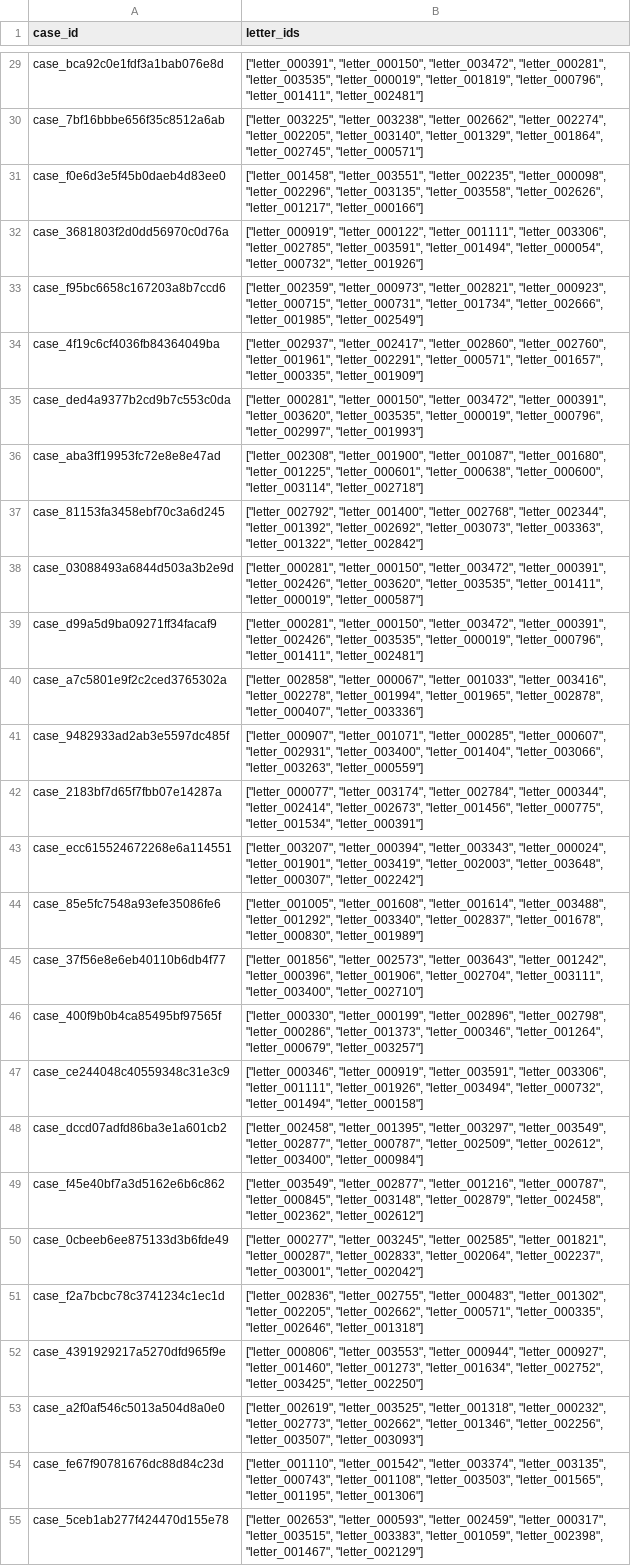
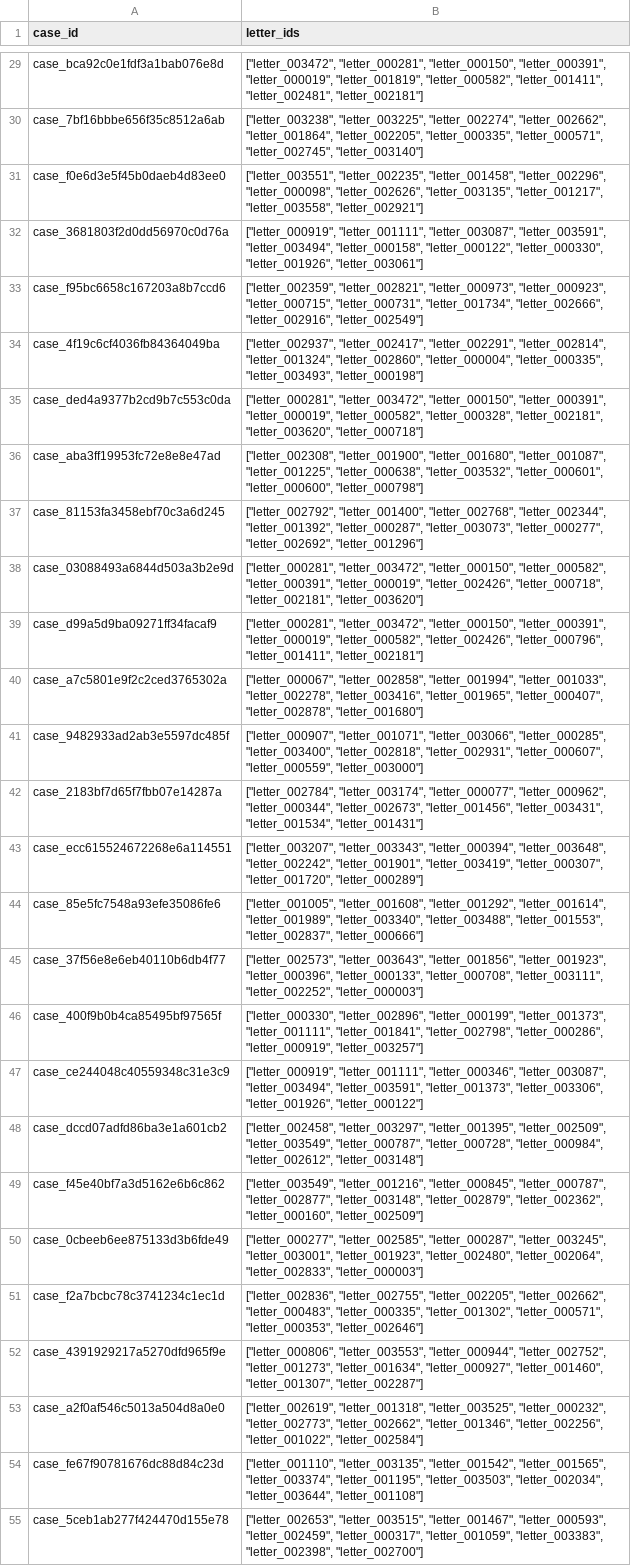
Before and after one commit to sharaanya18/My-Projects, a CSV file: eris_letter_retrieval/working/submission.csv, drawn as a sheet; only a part is shown, gaps mark what is left out; the diff covers the shown part only; the diff names each change by its address in the sheet, - before the commit and + after, or states it on an @@ line.

```diff
--- a/eris_letter_retrieval/working/submission.csv
+++ b/eris_letter_retrieval/working/submission.csv
-B29 (letter_ids): ["letter_000391", "letter_000150", "letter_003472", "letter_000281", "letter_003535", "letter_000019", "letter_001819", "letter_000796", "letter_001411", "letter_002481"]
+B29 (letter_ids): ["letter_003472", "letter_000281", "letter_000150", "letter_000391", "letter_000019", "letter_001819", "letter_000582", "letter_001411", "letter_002481", "letter_002181"]
-B30 (letter_ids): ["letter_003225", "letter_003238", "letter_002662", "letter_002274", "letter_002205", "letter_003140", "letter_001329", "letter_001864", "letter_002745", "letter_000571"]
+B30 (letter_ids): ["letter_003238", "letter_003225", "letter_002274", "letter_002662", "letter_001864", "letter_002205", "letter_000335", "letter_000571", "letter_002745", "letter_003140"]
-B31 (letter_ids): ["letter_001458", "letter_003551", "letter_002235", "letter_000098", "letter_002296", "letter_003135", "letter_003558", "letter_002626", "letter_001217", "letter_000166"]
+B31 (letter_ids): ["letter_003551", "letter_002235", "letter_001458", "letter_002296", "letter_000098", "letter_002626", "letter_003135", "letter_001217", "letter_003558", "letter_002921"]
-B32 (letter_ids): ["letter_000919", "letter_000122", "letter_001111", "letter_003306", "letter_002785", "letter_003591", "letter_001494", "letter_000054", "letter_000732", "letter_001926"]
+B32 (letter_ids): ["letter_000919", "letter_001111", "letter_003087", "letter_003591", "letter_003494", "letter_000158", "letter_000122", "letter_000330", "letter_001926", "letter_003061"]
-B33 (letter_ids): ["letter_002359", "letter_000973", "letter_002821", "letter_000923", "letter_000715", "letter_000731", "letter_001734", "letter_002666", "letter_001985", "letter_002549"]
+B33 (letter_ids): ["letter_002359", "letter_002821", "letter_000973", "letter_000923", "letter_000715", "letter_000731", "letter_001734", "letter_002666", "letter_002916", "letter_002549"]
-B34 (letter_ids): ["letter_002937", "letter_002417", "letter_002860", "letter_002760", "letter_001961", "letter_002291", "letter_000571", "letter_001657", "letter_000335", "letter_001909"]
+B34 (letter_ids): ["letter_002937", "letter_002417", "letter_002291", "letter_002814", "letter_001324", "letter_002860", "letter_000004", "letter_000335", "letter_003493", "letter_000198"]
-B35 (letter_ids): ["letter_000281", "letter_000150", "letter_003472", "letter_000391", "letter_003620", "letter_003535", "letter_000019", "letter_000796", "letter_002997", "letter_001993"]
+B35 (letter_ids): ["letter_000281", "letter_003472", "letter_000150", "letter_000391", "letter_000019", "letter_000582", "letter_000328", "letter_002181", "letter_003620", "letter_000718"]
-B36 (letter_ids): ["letter_002308", "letter_001900", "letter_001087", "letter_001680", "letter_001225", "letter_000601", "letter_000638", "letter_000600", "letter_003114", "letter_002718"]
+B36 (letter_ids): ["letter_002308", "letter_001900", "letter_001680", "letter_001087", "letter_001225", "letter_000638", "letter_003532", "letter_000601", "letter_000600", "letter_000798"]
-B37 (letter_ids): …"letter_002344", "letter_001392", "letter_002692", "letter_003073", "letter_003363", "letter_001322", "letter_002842"]
+B37 (letter_ids): …"letter_002344", "letter_001392", "letter_000287", "letter_003073", "letter_000277", "letter_002692", "letter_001296"]
-B38 (letter_ids): ["letter_000281", "letter_000150", "letter_003472", "letter_000391", "letter_002426", "letter_003620", "letter_003535", "letter_001411", "letter_000019", "letter_000587"]
+B38 (letter_ids): ["letter_000281", "letter_003472", "letter_000150", "letter_000582", "letter_000391", "letter_000019", "letter_002426", "letter_000718", "letter_002181", "letter_003620"]
-B39 (letter_ids): ["letter_000281", "letter_000150", "letter_003472", "letter_000391", "letter_002426", "letter_003535", "letter_000019", "letter_000796", "letter_001411", "letter_002481"]
+B39 (letter_ids): ["letter_000281", "letter_003472", "letter_000150", "letter_000391", "letter_000019", "letter_000582", "letter_002426", "letter_000796", "letter_001411", "letter_002181"]
-B40 (letter_ids): ["letter_002858", "letter_000067", "letter_001033", "letter_003416", "letter_002278", "letter_001994", "letter_001965", "letter_002878", "letter_000407", "letter_003336"]
+B40 (letter_ids): ["letter_000067", "letter_002858", "letter_001994", "letter_001033", "letter_002278", "letter_003416", "letter_001965", "letter_000407", "letter_002878", "letter_001680"]
-B41 (letter_ids): ["letter_000907", "letter_001071", "letter_000285", "letter_000607", "letter_002931", "letter_003400", "letter_001404", "letter_003066", "letter_003263", "letter_000559"]
+B41 (letter_ids): ["letter_000907", "letter_001071", "letter_003066", "letter_000285", "letter_003400", "letter_002818", "letter_002931", "letter_000607", "letter_000559", "letter_003000"]
-B42 (letter_ids): ["letter_000077", "letter_003174", "letter_002784", "letter_000344", "letter_002414", "letter_002673", "letter_001456", "letter_000775", "letter_001534", "letter_000391"]
+B42 (letter_ids): ["letter_002784", "letter_003174", "letter_000077", "letter_000962", "letter_000344", "letter_002673", "letter_001456", "letter_003431", "letter_001534", "letter_001431"]
-B43 (letter_ids): ["letter_003207", "letter_000394", "letter_003343", "letter_000024", "letter_001901", "letter_003419", "letter_002003", "letter_003648", "letter_000307", "letter_002242"]
+B43 (letter_ids): ["letter_003207", "letter_003343", "letter_000394", "letter_003648", "letter_002242", "letter_001901", "letter_003419", "letter_000307", "letter_001720", "letter_000289"]
-B44 (letter_ids): ["letter_001005", "letter_001608", "letter_001614", "letter_003488", "letter_001292", "letter_003340", "letter_002837", "letter_001678", "letter_000830", "letter_001989"]
+B44 (letter_ids): ["letter_001005", "letter_001608", "letter_001292", "letter_001614", "letter_001989", "letter_003340", "letter_003488", "letter_001553", "letter_002837", "letter_000666"]
-B45 (letter_ids): ["letter_001856", "letter_002573", "letter_003643", "letter_001242", "letter_000396", "letter_001906", "letter_002704", "letter_003111", "letter_003400", "letter_002710"]
+B45 (letter_ids): ["letter_002573", "letter_003643", "letter_001856", "letter_001923", "letter_000396", "letter_000133", "letter_000708", "letter_003111", "letter_002252", "letter_000003"]
-B46 (letter_ids): ["letter_000330", "letter_000199", "letter_002896", "letter_002798", "letter_000286", "letter_001373", "letter_000346", "letter_001264", "letter_000679", "letter_003257"]
+B46 (letter_ids): ["letter_000330", "letter_002896", "letter_000199", "letter_001373", "letter_001111", "letter_001841", "letter_002798", "letter_000286", "letter_000919", "letter_003257"]
-B47 (letter_ids): ["letter_000346", "letter_000919", "letter_003591", "letter_003306", "letter_001111", "letter_001926", "letter_003494", "letter_000732", "letter_001494", "letter_000158"]
+B47 (letter_ids): ["letter_000919", "letter_001111", "letter_000346", "letter_003087", "letter_003494", "letter_003591", "letter_001373", "letter_003306", "letter_001926", "letter_000122"]
-B48 (letter_ids): ["letter_002458", "letter_001395", "letter_003297", "letter_003549", "letter_002877", "letter_000787", "letter_002509", "letter_002612", "letter_003400", "letter_000984"]
+B48 (letter_ids): ["letter_002458", "letter_003297", "letter_001395", "letter_002509", "letter_003549", "letter_000787", "letter_000728", "letter_000984", "letter_002612", "letter_003148"]
-B49 (letter_ids): ["letter_003549", "letter_002877", "letter_001216", "letter_000787", "letter_000845", "letter_003148", "letter_002879", "letter_002458", "letter_002362", "letter_002612"]
+B49 (letter_ids): ["letter_003549", "letter_001216", "letter_000845", "letter_000787", "letter_002877", "letter_003148", "letter_002879", "letter_002362", "letter_000160", "letter_002509"]
-B50 (letter_ids): ["letter_000277", "letter_003245", "letter_002585", "letter_001821", "letter_000287", "letter_002833", "letter_002064", "letter_002237", "letter_003001", "letter_002042"]
+B50 (letter_ids): ["letter_000277", "letter_002585", "letter_000287", "letter_003245", "letter_003001", "letter_001923", "letter_002480", "letter_002064", "letter_002833", "letter_000003"]
-B51 (letter_ids): ["letter_002836", "letter_002755", "letter_000483", "letter_001302", "letter_002205", "letter_002662", "letter_000571", "letter_000335", "letter_002646", "letter_001318"]
+B51 (letter_ids): ["letter_002836", "letter_002755", "letter_002205", "letter_002662", "letter_000483", "letter_000335", "letter_001302", "letter_000571", "letter_000353", "letter_002646"]
-B52 (letter_ids): …"letter_003553", "letter_000944", "letter_000927", "letter_001460", "letter_001273", "letter_001634", "letter_002752", "letter_003425", "letter_002250"]
+B52 (letter_ids): …"letter_003553", "letter_000944", "letter_002752", "letter_001273", "letter_001634", "letter_000927", "letter_001460", "letter_001307", "letter_002287"]
-B53 (letter_ids): ["letter_002619", "letter_003525", "letter_001318", "letter_000232", "letter_002773", "letter_002662", "letter_001346", "letter_002256", "letter_003507", "letter_003093"]
+B53 (letter_ids): ["letter_002619", "letter_001318", "letter_003525", "letter_000232", "letter_002773", "letter_002662", "letter_001346", "letter_002256", "letter_001022", "letter_002584"]
-B54 (letter_ids): ["letter_001110", "letter_001542", "letter_003374", "letter_003135", "letter_000743", "letter_001108", "letter_003503", "letter_001565", "letter_001195", "letter_001306"]
+B54 (letter_ids): ["letter_001110", "letter_003135", "letter_001542", "letter_001565", "letter_003374", "letter_001195", "letter_003503", "letter_002034", "letter_003644", "letter_001108"]
-B55 (letter_ids): ["letter_002653", "letter_000593", "letter_002459", "letter_000317", "letter_003515", "letter_003383", "letter_001059", "letter_002398", "letter_001467", "letter_002129"]
+B55 (letter_ids): ["letter_002653", "letter_003515", "letter_001467", "letter_000593", "letter_002459", "letter_000317", "letter_001059", "letter_003383", "letter_002398", "letter_002700"]
```
Also changed, not shown: 143 edited cells elsewhere in this file.
